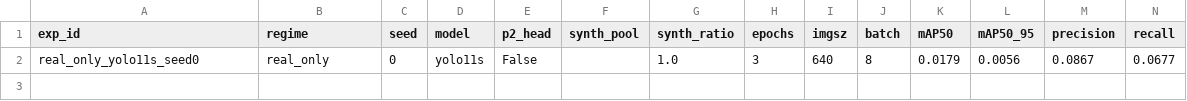
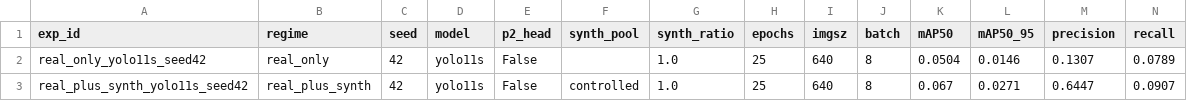
Before and after one commit to Sahilsonii/SEM-GAN, a CSV file: outputs/master_results.csv, drawn as a sheet; only a part is shown; removed rows and columns are numbered as before the commit, all else as after; rows hold the shown columns only; the diff names each change by its address in the sheet, - before the commit and + after, or states it on an @@ line.

```diff
--- a/outputs/master_results.csv
+++ b/outputs/master_results.csv
-row 2: real_only_yolo11s_seed0 | real_only | 0 | yolo11s | False |  | 1.0 | 3 | 640 | 8 | 0.0179 | 0.0056 | 0.0867 | 0.0677
+row 2: real_only_yolo11s_seed42 | real_only | 42 | yolo11s | False |  | 1.0 | 25 | 640 | 8 | 0.0504 | 0.0146 | 0.1307 | 0.0789
+row 3: real_plus_synth_yolo11s_seed42 | real_plus_synth | 42 | yolo11s | False | controlled | 1.0 | 25 | 640 | 8 | 0.067 | 0.0271 | 0.6447 | 0.0907
```
Also changed, not shown: 11 other files.
